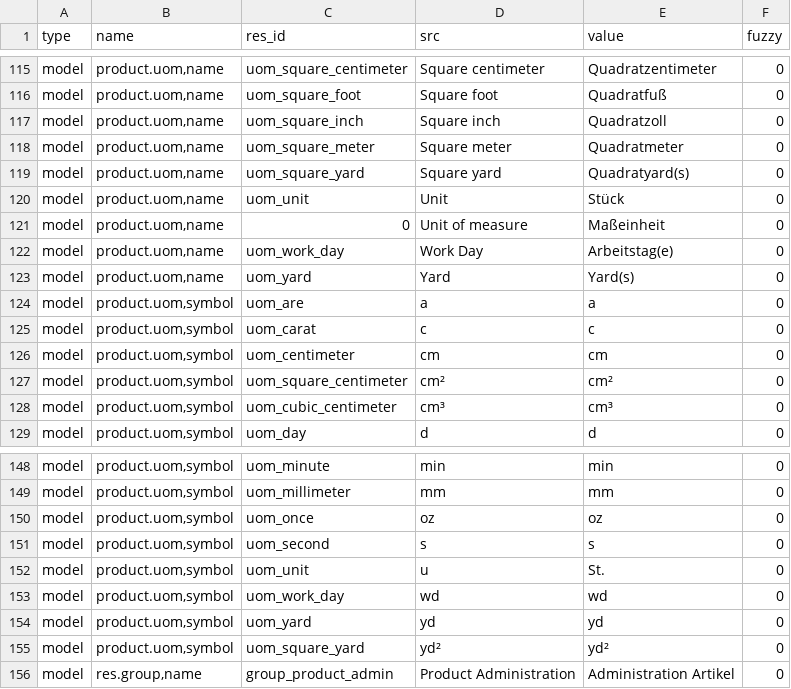
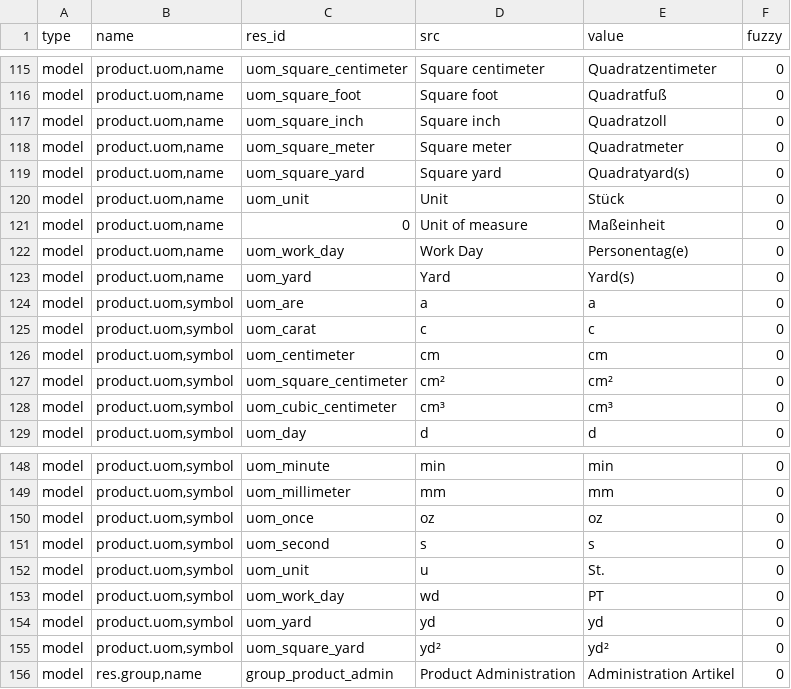
Before and after one commit to tejastank/tryton_module_product, a CSV file: de_DE.csv, drawn as a sheet; only a part is shown, gaps mark what is left out.

Commit message:
Update translation for de_DE

```diff
--- a/de_DE.csv
+++ b/de_DE.csv
@@ -128,3 +128,3 @@ model,"product.uom,name",uom_unit,Unit,Stück,0
 model,"product.uom,name",0,Unit of measure,Maßeinheit,0
-model,"product.uom,name",uom_work_day,Work Day,Arbeitstag(e),0
+model,"product.uom,name",uom_work_day,Work Day,Personentag(e),0
 model,"product.uom,name",uom_yard,Yard,Yard(s),0
@@ -159,3 +159,3 @@ model,"product.uom,symbol",uom_second,s,s,0
 model,"product.uom,symbol",uom_unit,u,St.,0
-model,"product.uom,symbol",uom_work_day,wd,wd,0
+model,"product.uom,symbol",uom_work_day,wd,PT,0
 model,"product.uom,symbol",uom_yard,yd,yd,0
```
